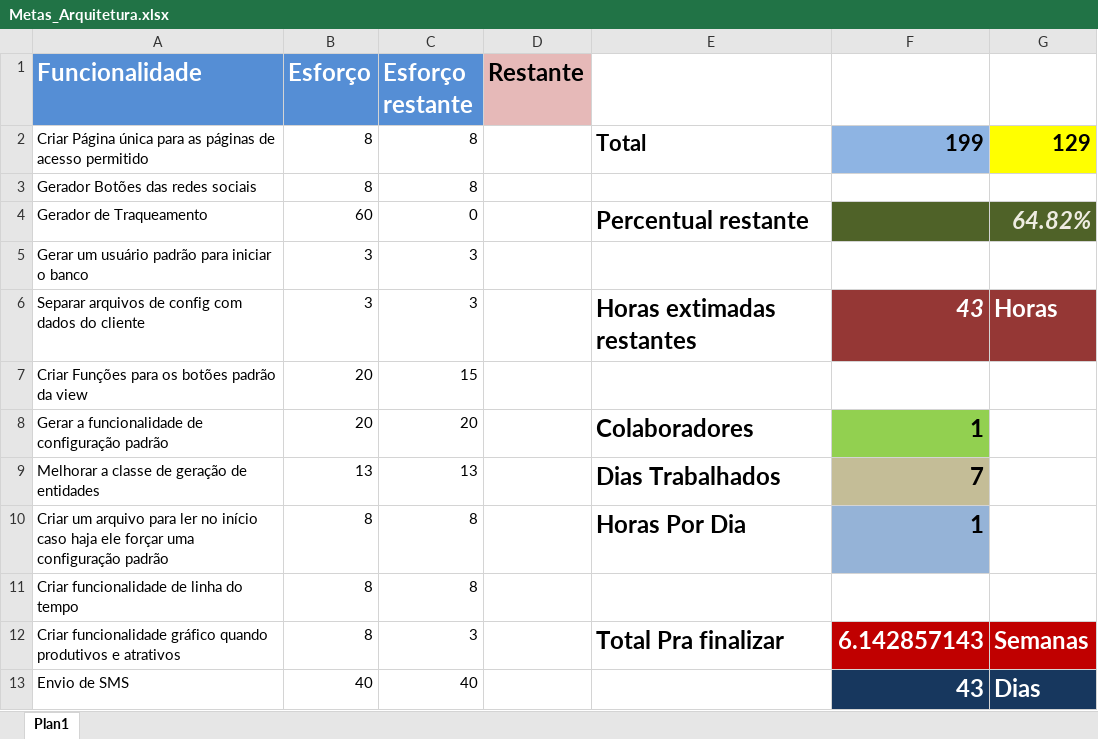
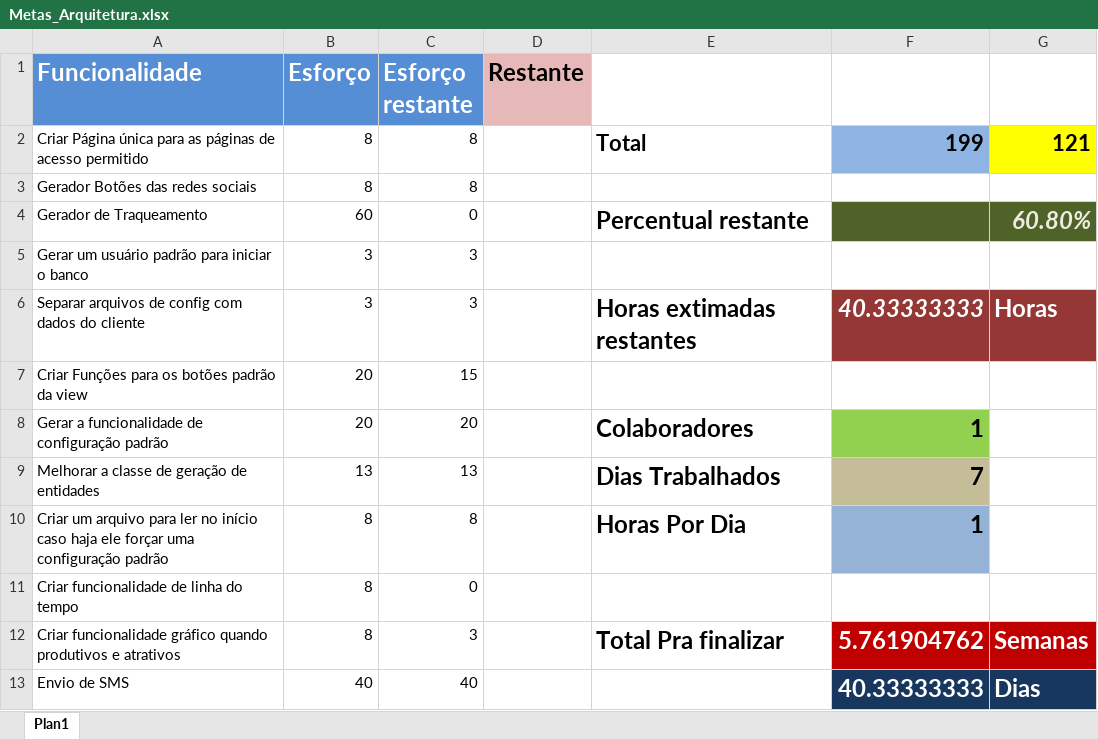
Before and after one commit to LeoBessa403/library, an Excel workbook: Documentos/Metas_Arquitetura.xlsx, sheet Plan1, drawn as a sheet; values as stored, in another font and other column widths than the file's, no borders; the diff names each change by its address in the sheet, - before the commit and + after, or states it on an @@ line.

```diff
--- a/Documentos/Metas_Arquitetura.xlsx (sheet Plan1)
+++ b/Documentos/Metas_Arquitetura.xlsx (sheet Plan1)
-G2: 129
+G2: 121
-G4: 64.82%
+G4: 60.80%
-F6: 43
+F6: 40.33333333
-C11 (Esforço restante): 8
+C11 (Esforço restante): 0
-F12: 6.142857143
+F12: 5.761904762
-F13: 43
+F13: 40.33333333
```
